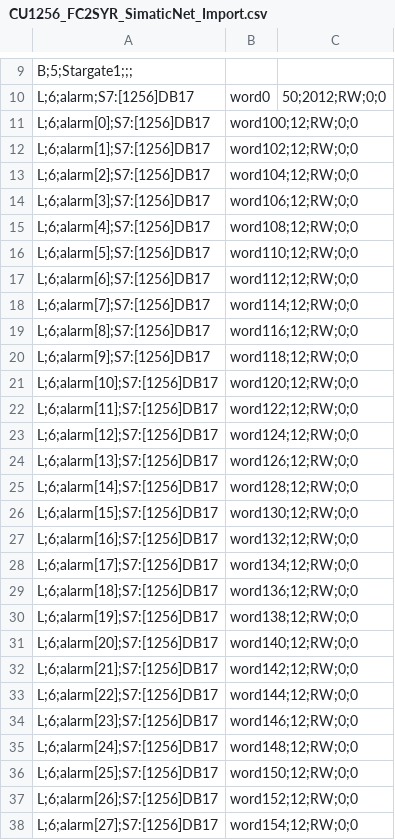
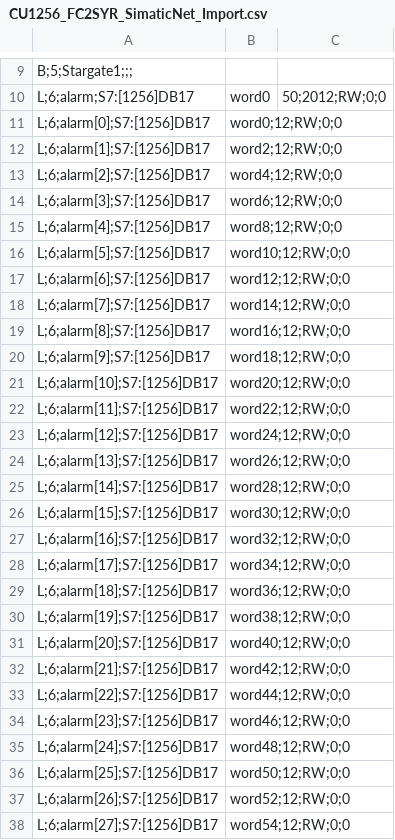
Before and after one commit to ValentijnCoppin/OPC_UA_tag_import, a CSV file: result/simatic_net/CU1256_FC2SYR_SimaticNet_Import.csv, drawn as a sheet; only a part is shown, gaps mark what is left out; the diff covers the shown part only.

```diff
--- a/result/simatic_net/CU1256_FC2SYR_SimaticNet_Import.csv
+++ b/result/simatic_net/CU1256_FC2SYR_SimaticNet_Import.csv
@@ -10,29 +10,29 @@ B;5;Stargate1;;;
 L;6;alarm;S7:[1256]DB17,word0,50;2012;RW;0;0
-L;6;alarm[0];S7:[1256]DB17,word100;12;RW;0;0
-L;6;alarm[1];S7:[1256]DB17,word102;12;RW;0;0
-L;6;alarm[2];S7:[1256]DB17,word104;12;RW;0;0
-L;6;alarm[3];S7:[1256]DB17,word106;12;RW;0;0
-L;6;alarm[4];S7:[1256]DB17,word108;12;RW;0;0
-L;6;alarm[5];S7:[1256]DB17,word110;12;RW;0;0
-L;6;alarm[6];S7:[1256]DB17,word112;12;RW;0;0
-L;6;alarm[7];S7:[1256]DB17,word114;12;RW;0;0
-L;6;alarm[8];S7:[1256]DB17,word116;12;RW;0;0
-L;6;alarm[9];S7:[1256]DB17,word118;12;RW;0;0
-L;6;alarm[10];S7:[1256]DB17,word120;12;RW;0;0
-L;6;alarm[11];S7:[1256]DB17,word122;12;RW;0;0
-L;6;alarm[12];S7:[1256]DB17,word124;12;RW;0;0
-L;6;alarm[13];S7:[1256]DB17,word126;12;RW;0;0
-L;6;alarm[14];S7:[1256]DB17,word128;12;RW;0;0
-L;6;alarm[15];S7:[1256]DB17,word130;12;RW;0;0
-L;6;alarm[16];S7:[1256]DB17,word132;12;RW;0;0
-L;6;alarm[17];S7:[1256]DB17,word134;12;RW;0;0
-L;6;alarm[18];S7:[1256]DB17,word136;12;RW;0;0
-L;6;alarm[19];S7:[1256]DB17,word138;12;RW;0;0
-L;6;alarm[20];S7:[1256]DB17,word140;12;RW;0;0
-L;6;alarm[21];S7:[1256]DB17,word142;12;RW;0;0
-L;6;alarm[22];S7:[1256]DB17,word144;12;RW;0;0
-L;6;alarm[23];S7:[1256]DB17,word146;12;RW;0;0
-L;6;alarm[24];S7:[1256]DB17,word148;12;RW;0;0
-L;6;alarm[25];S7:[1256]DB17,word150;12;RW;0;0
-L;6;alarm[26];S7:[1256]DB17,word152;12;RW;0;0
-L;6;alarm[27];S7:[1256]DB17,word154;12;RW;0;0
+L;6;alarm[0];S7:[1256]DB17,word0;12;RW;0;0
+L;6;alarm[1];S7:[1256]DB17,word2;12;RW;0;0
+L;6;alarm[2];S7:[1256]DB17,word4;12;RW;0;0
+L;6;alarm[3];S7:[1256]DB17,word6;12;RW;0;0
+L;6;alarm[4];S7:[1256]DB17,word8;12;RW;0;0
+L;6;alarm[5];S7:[1256]DB17,word10;12;RW;0;0
+L;6;alarm[6];S7:[1256]DB17,word12;12;RW;0;0
+L;6;alarm[7];S7:[1256]DB17,word14;12;RW;0;0
+L;6;alarm[8];S7:[1256]DB17,word16;12;RW;0;0
+L;6;alarm[9];S7:[1256]DB17,word18;12;RW;0;0
+L;6;alarm[10];S7:[1256]DB17,word20;12;RW;0;0
+L;6;alarm[11];S7:[1256]DB17,word22;12;RW;0;0
+L;6;alarm[12];S7:[1256]DB17,word24;12;RW;0;0
+L;6;alarm[13];S7:[1256]DB17,word26;12;RW;0;0
+L;6;alarm[14];S7:[1256]DB17,word28;12;RW;0;0
+L;6;alarm[15];S7:[1256]DB17,word30;12;RW;0;0
+L;6;alarm[16];S7:[1256]DB17,word32;12;RW;0;0
+L;6;alarm[17];S7:[1256]DB17,word34;12;RW;0;0
+L;6;alarm[18];S7:[1256]DB17,word36;12;RW;0;0
+L;6;alarm[19];S7:[1256]DB17,word38;12;RW;0;0
+L;6;alarm[20];S7:[1256]DB17,word40;12;RW;0;0
+L;6;alarm[21];S7:[1256]DB17,word42;12;RW;0;0
+L;6;alarm[22];S7:[1256]DB17,word44;12;RW;0;0
+L;6;alarm[23];S7:[1256]DB17,word46;12;RW;0;0
+L;6;alarm[24];S7:[1256]DB17,word48;12;RW;0;0
+L;6;alarm[25];S7:[1256]DB17,word50;12;RW;0;0
+L;6;alarm[26];S7:[1256]DB17,word52;12;RW;0;0
+L;6;alarm[27];S7:[1256]DB17,word54;12;RW;0;0
```
Also changed, not shown: 78 edited cells elsewhere in this file, 2 other files.
